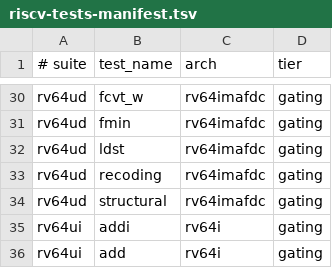
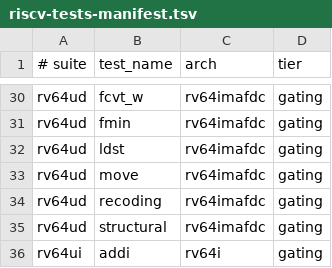
Before and after one commit to gaato/riscv-mbt, a TSV file: tools/riscv-tests-manifest.tsv, drawn as a sheet; only a part is shown, gaps mark what is left out; the shorter side is filled out with more unchanged rows.

```diff
--- a/tools/riscv-tests-manifest.tsv
+++ b/tools/riscv-tests-manifest.tsv
@@ -32,2 +32,3 @@ rv64ud	fmin	rv64imafdc	gating
 rv64ud	ldst	rv64imafdc	gating
+rv64ud	move	rv64imafdc	gating
 rv64ud	recoding	rv64imafdc	gating
```
Also changed, not shown: 4 other files.
